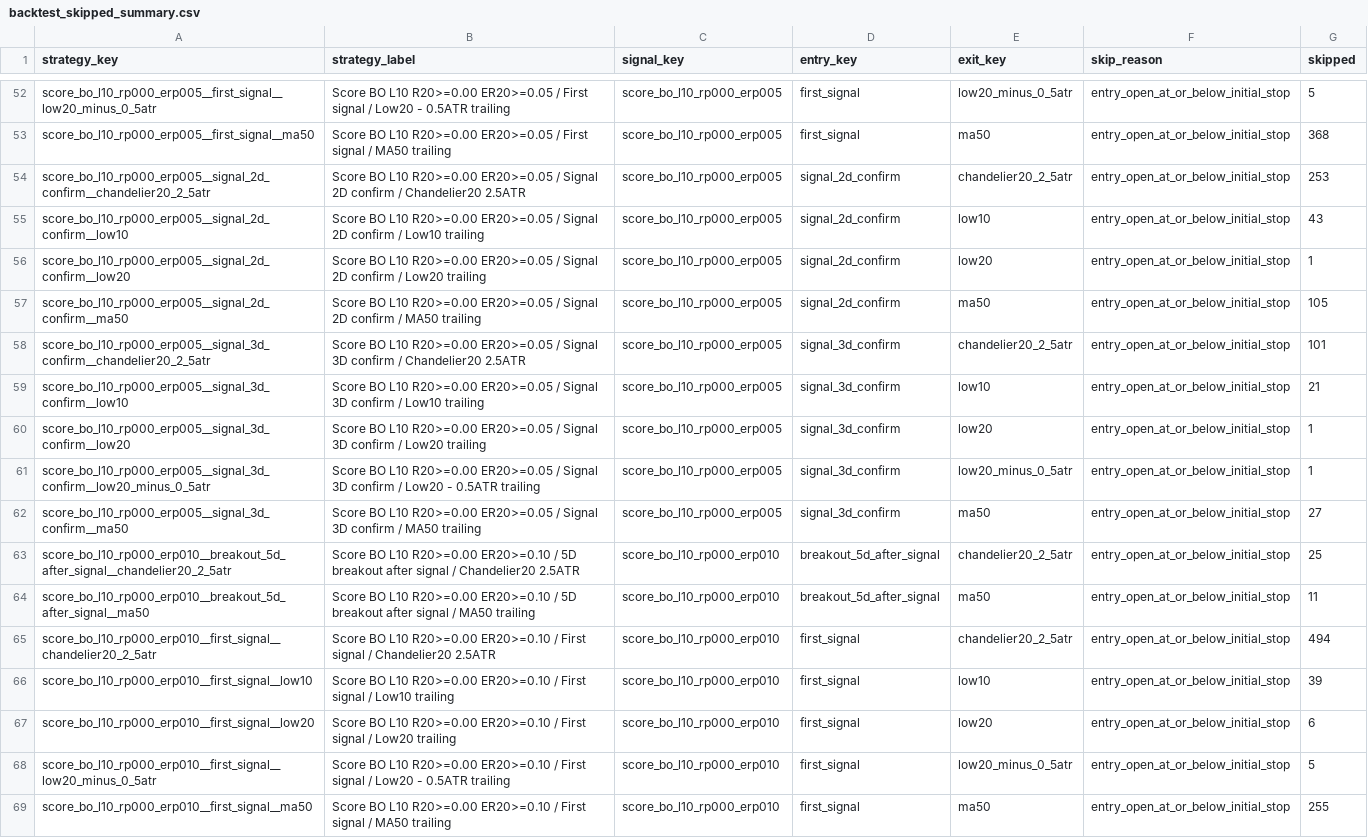
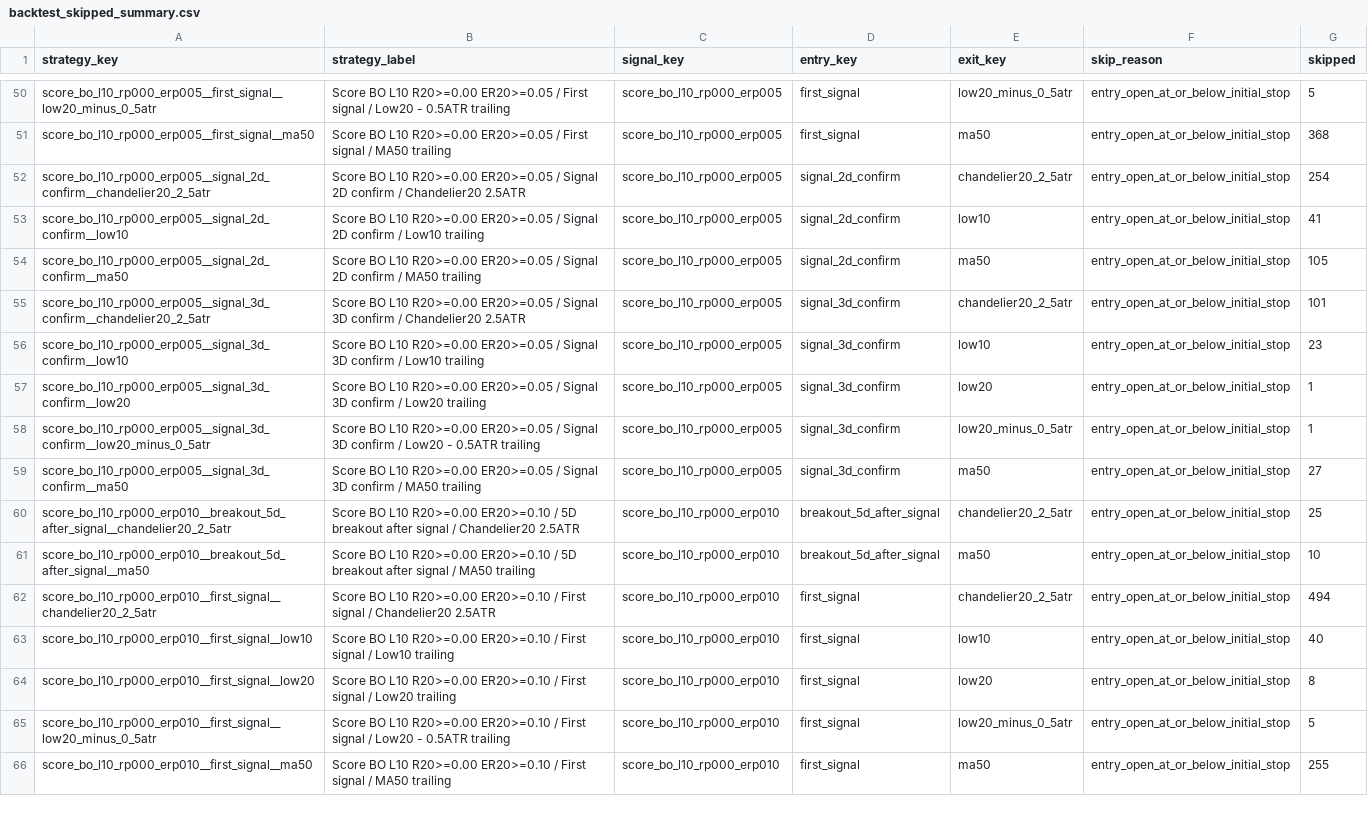
Before and after one commit to goodyyj617/trend-energy-etf-scanner, a CSV file: docs/data/backtest_skipped_summary.csv, drawn as a sheet; only a part is shown, gaps mark what is left out; the diff covers the shown part only.

```diff
--- a/docs/data/backtest_skipped_summary.csv
+++ b/docs/data/backtest_skipped_summary.csv
@@ -53,8 +51,7 @@ score_bo_l10_rp000_erp005__first_signal__low20_minus_0_5atr,Score BO L10 R20>=0.
 score_bo_l10_rp000_erp005__first_signal__ma50,Score BO L10 R20>=0.00 ER20>=0.05 / First signal / MA50 trailing,score_bo_l10_rp000_erp005,first_signal,ma50,entry_open_at_or_below_initial_stop,368
-score_bo_l10_rp000_erp005__signal_2d_confirm__chandelier20_2_5atr,Score BO L10 R20>=0.00 ER20>=0.05 / Signal 2D confirm / Chandelier20 2.5ATR,score_bo_l10_rp000_erp005,signal_2d_confirm,chandelier20_2_5atr,entry_open_at_or_below_initial_stop,253
-score_bo_l10_rp000_erp005__signal_2d_confirm__low10,Score BO L10 R20>=0.00 ER20>=0.05 / Signal 2D confirm / Low10 trailing,score_bo_l10_rp000_erp005,signal_2d_confirm,low10,entry_open_at_or_below_initial_stop,43
-score_bo_l10_rp000_erp005__signal_2d_confirm__low20,Score BO L10 R20>=0.00 ER20>=0.05 / Signal 2D confirm / Low20 trailing,score_bo_l10_rp000_erp005,signal_2d_confirm,low20,entry_open_at_or_below_initial_stop,1
+score_bo_l10_rp000_erp005__signal_2d_confirm__chandelier20_2_5atr,Score BO L10 R20>=0.00 ER20>=0.05 / Signal 2D confirm / Chandelier20 2.5ATR,score_bo_l10_rp000_erp005,signal_2d_confirm,chandelier20_2_5atr,entry_open_at_or_below_initial_stop,254
+score_bo_l10_rp000_erp005__signal_2d_confirm__low10,Score BO L10 R20>=0.00 ER20>=0.05 / Signal 2D confirm / Low10 trailing,score_bo_l10_rp000_erp005,signal_2d_confirm,low10,entry_open_at_or_below_initial_stop,41
 score_bo_l10_rp000_erp005__signal_2d_confirm__ma50,Score BO L10 R20>=0.00 ER20>=0.05 / Signal 2D confirm / MA50 trailing,score_bo_l10_rp000_erp005,signal_2d_confirm,ma50,entry_open_at_or_below_initial_stop,105
 score_bo_l10_rp000_erp005__signal_3d_confirm__chandelier20_2_5atr,Score BO L10 R20>=0.00 ER20>=0.05 / Signal 3D confirm / Chandelier20 2.5ATR,score_bo_l10_rp000_erp005,signal_3d_confirm,chandelier20_2_5atr,entry_open_at_or_below_initial_stop,101
-score_bo_l10_rp000_erp005__signal_3d_confirm__low10,Score BO L10 R20>=0.00 ER20>=0.05 / Signal 3D confirm / Low10 trailing,score_bo_l10_rp000_erp005,signal_3d_confirm,low10,entry_open_at_or_below_initial_stop,21
+score_bo_l10_rp000_erp005__signal_3d_confirm__low10,Score BO L10 R20>=0.00 ER20>=0.05 / Signal 3D confirm / Low10 trailing,score_bo_l10_rp000_erp005,signal_3d_confirm,low10,entry_open_at_or_below_initial_stop,23
 score_bo_l10_rp000_erp005__signal_3d_confirm__low20,Score BO L10 R20>=0.00 ER20>=0.05 / Signal 3D confirm / Low20 trailing,score_bo_l10_rp000_erp005,signal_3d_confirm,low20,entry_open_at_or_below_initial_stop,1
@@ -63,6 +60,6 @@ score_bo_l10_rp000_erp005__signal_3d_confirm__ma50,Score BO L10 R20>=0.00 ER20>=
 score_bo_l10_rp000_erp010__breakout_5d_after_signal__chandelier20_2_5atr,Score BO L10 R20>=0.00 ER20>=0.10 / 5D breakout after signal / Chandelier20 2.5ATR,score_bo_l10_rp000_erp010,breakout_5d_after_signal,chandelier20_2_5atr,entry_open_at_or_below_initial_stop,25
-score_bo_l10_rp000_erp010__breakout_5d_after_signal__ma50,Score BO L10 R20>=0.00 ER20>=0.10 / 5D breakout after signal / MA50 trailing,score_bo_l10_rp000_erp010,breakout_5d_after_signal,ma50,entry_open_at_or_below_initial_stop,11
+score_bo_l10_rp000_erp010__breakout_5d_after_signal__ma50,Score BO L10 R20>=0.00 ER20>=0.10 / 5D breakout after signal / MA50 trailing,score_bo_l10_rp000_erp010,breakout_5d_after_signal,ma50,entry_open_at_or_below_initial_stop,10
 score_bo_l10_rp000_erp010__first_signal__chandelier20_2_5atr,Score BO L10 R20>=0.00 ER20>=0.10 / First signal / Chandelier20 2.5ATR,score_bo_l10_rp000_erp010,first_signal,chandelier20_2_5atr,entry_open_at_or_below_initial_stop,494
-score_bo_l10_rp000_erp010__first_signal__low10,Score BO L10 R20>=0.00 ER20>=0.10 / First signal / Low10 trailing,score_bo_l10_rp000_erp010,first_signal,low10,entry_open_at_or_below_initial_stop,39
-score_bo_l10_rp000_erp010__first_signal__low20,Score BO L10 R20>=0.00 ER20>=0.10 / First signal / Low20 trailing,score_bo_l10_rp000_erp010,first_signal,low20,entry_open_at_or_below_initial_stop,6
+score_bo_l10_rp000_erp010__first_signal__low10,Score BO L10 R20>=0.00 ER20>=0.10 / First signal / Low10 trailing,score_bo_l10_rp000_erp010,first_signal,low10,entry_open_at_or_below_initial_stop,40
+score_bo_l10_rp000_erp010__first_signal__low20,Score BO L10 R20>=0.00 ER20>=0.10 / First signal / Low20 trailing,score_bo_l10_rp000_erp010,first_signal,low20,entry_open_at_or_below_initial_stop,8
 score_bo_l10_rp000_erp010__first_signal__low20_minus_0_5atr,Score BO L10 R20>=0.00 ER20>=0.10 / First signal / Low20 - 0.5ATR trailing,score_bo_l10_rp000_erp010,first_signal,low20_minus_0_5atr,entry_open_at_or_below_initial_stop,5
```
Also changed, not shown: 2 added rows, 7 removed rows and 94 edited cells elsewhere in this file, docs/data/backtest_portfolio_strategy_summary.csv, docs/data/backtest_recent_trades.csv, 47 other files.
